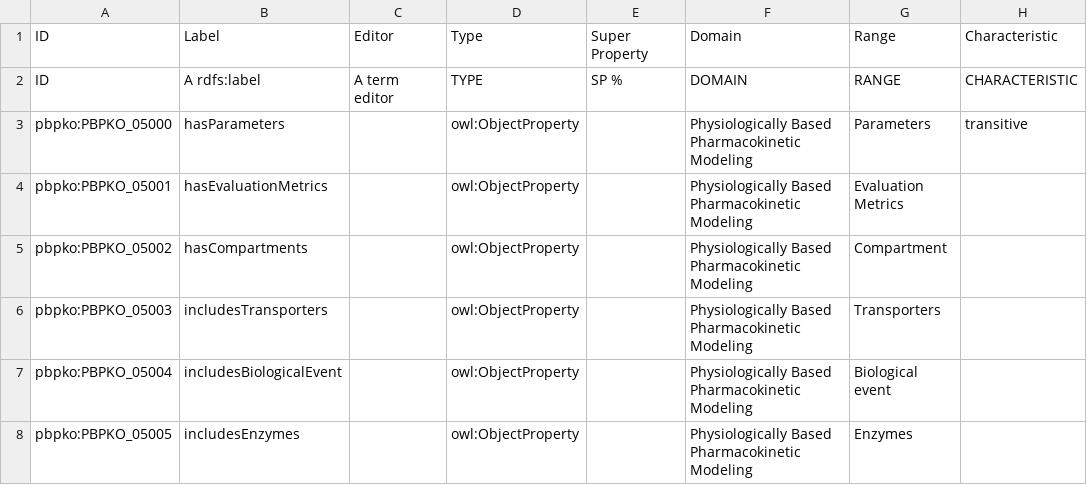
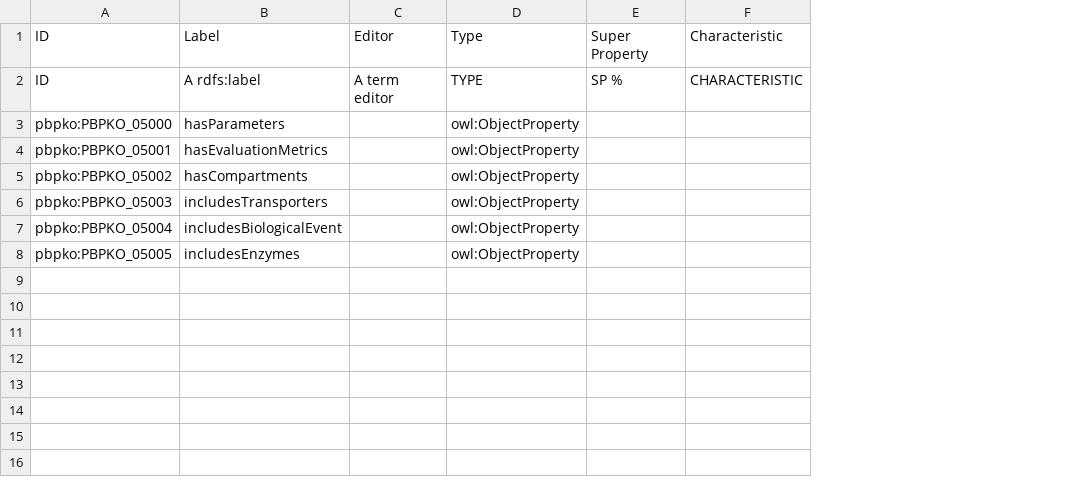
Before and after one commit to Crispae/pbpko, a TSV file: Robot/templates/Properties/properties.tsv, drawn as a sheet; removed rows and columns are numbered as before the commit, all else as after; the diff names each change by its address in the sheet, - before the commit and + after, or states it on an @@ line.

```diff
--- a/Robot/templates/Properties/properties.tsv
+++ b/Robot/templates/Properties/properties.tsv
-column F, rows 1-8: Domain | DOMAIN | Physiologically Based Pharmacokinetic Modeling | Physiologically Based Pharmacokinetic Modeling | Physiologically Based Pharmacokinetic Modeling | Physiologically Based Pharmacokinetic Modeling | Physiologically Based Pharmacokinetic Modeling | Physiologically Based Pharmacokinetic Modeling
-column G, rows 1-8: Range | RANGE | Parameters | Evaluation Metrics | Compartment | Transporters | Biological event | Enzymes
-F3: transitive
+F3: (empty)
```
Also changed, not shown: Robot/templates/vocab.tsv, 3 other files.
